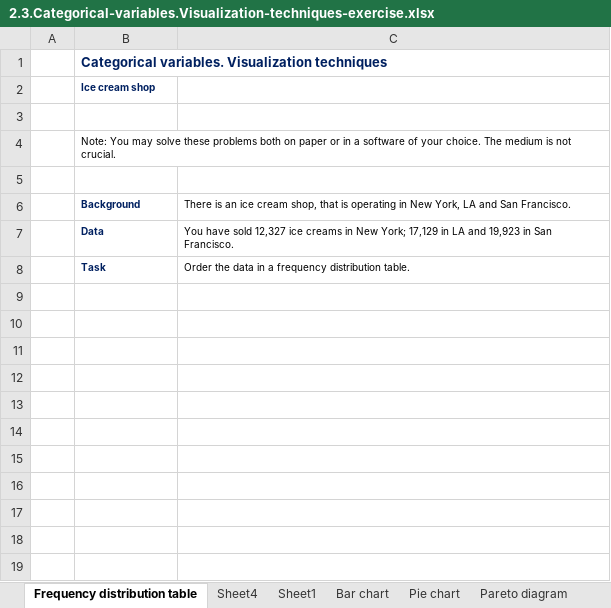
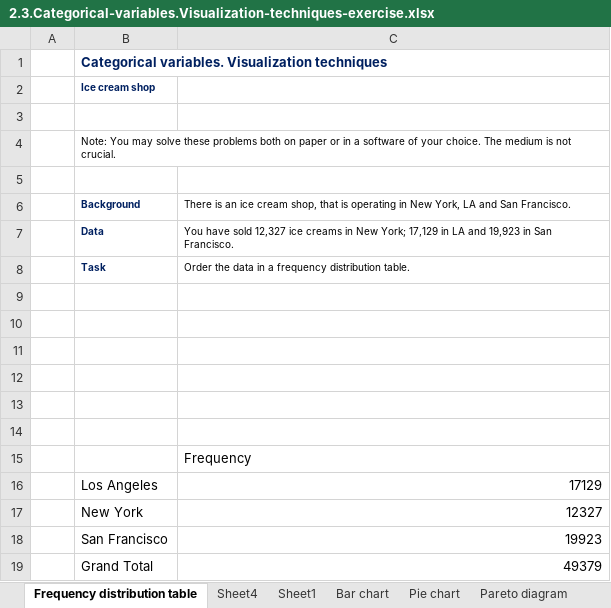
Before and after one commit to J-M-Bell/DataScienceBootcamp, an Excel workbook: Statistics (Part 3)/2.3.Categorical-variables.Visualization-techniques-exercise.xlsx, sheet Frequency distribution table, drawn as a sheet; values as stored, in another font and other column widths than the file's, no borders; the diff names each change by its address in the sheet, - before the commit and + after, or states it on an @@ line.

Commit message:
change to exercise

```diff
--- a/Statistics (Part 3)/2.3.Categorical-variables.Visualization-techniques-exercise.xlsx (sheet Frequency distribution table)
+++ b/Statistics (Part 3)/2.3.Categorical-variables.Visualization-techniques-exercise.xlsx (sheet Frequency distribution table)
+row 9: (empty)
+row 10: (empty)
+row 11: (empty)
+row 12: (empty)
+row 13: (empty)
+row 14: (empty)
+row 15:  |  | Frequency
+row 16:  | Los Angeles | 17129
+row 17:  | New York | 12327
+row 18:  | San Francisco | 19923
+row 19:  | Grand Total | 49379
```
Also changed, not shown: 1 other file.
